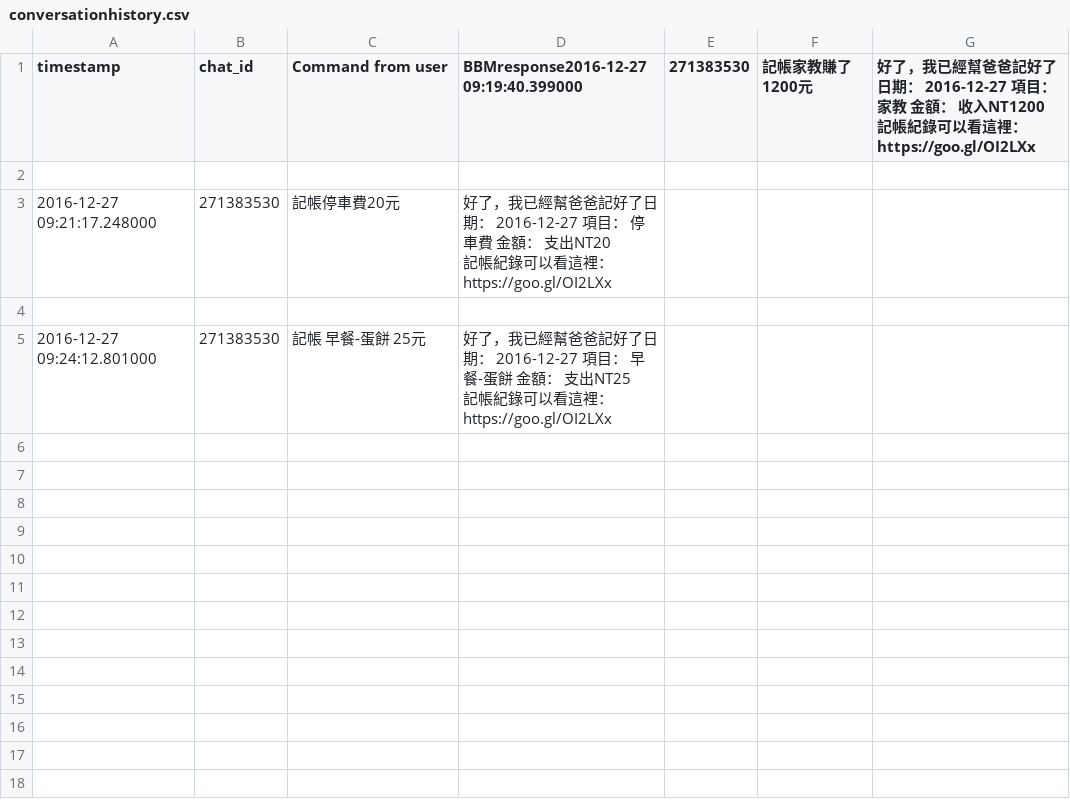
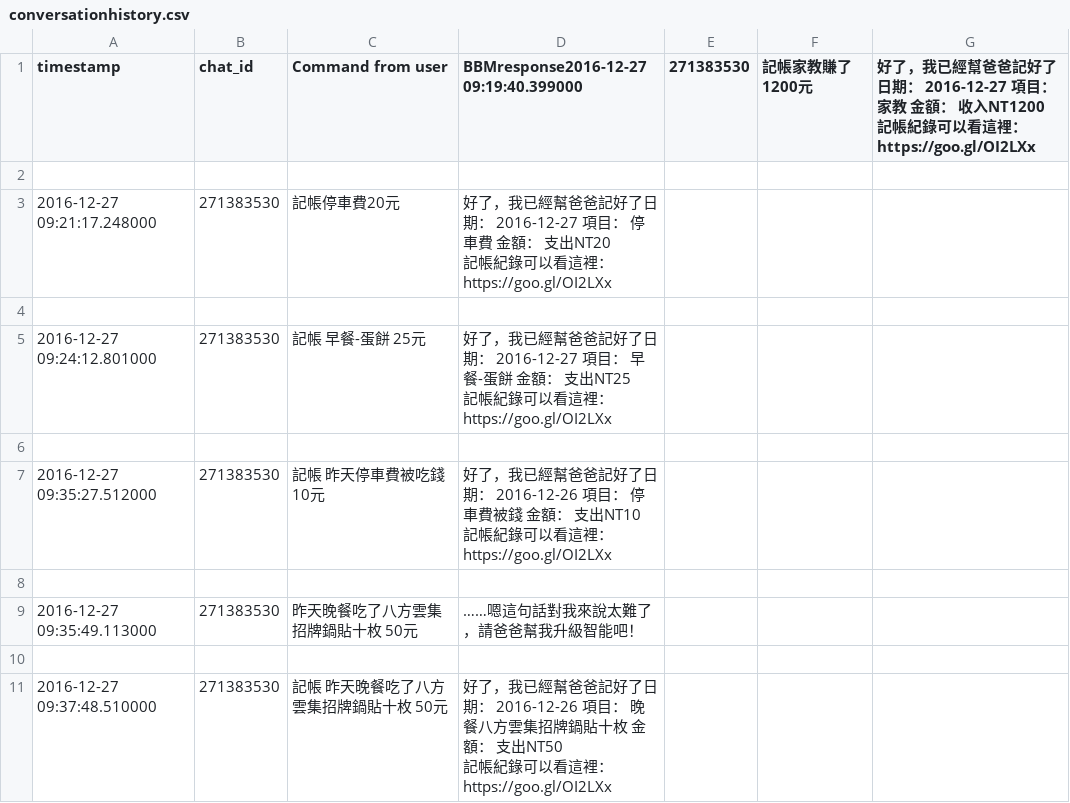
Before and after one commit to henry921630/BBMouseBot, a CSV file: conversationhistory.csv, drawn as a sheet.

```diff
--- a/conversationhistory.csv
+++ b/conversationhistory.csv
@@ -11 +11,11 @@
 記帳紀錄可以看這裡： https://goo.gl/OI2LXx "
+
+2016-12-27 09:35:27.512000,271383530,記帳 昨天停車費被吃錢10元,"好了，我已經幫爸爸記好了日期： 2016-12-26   項目： 停車費被錢   金額： 支出NT10
+
+記帳紀錄可以看這裡： https://goo.gl/OI2LXx "
+
+2016-12-27 09:35:49.113000,271383530,昨天晚餐吃了八方雲集招牌鍋貼十枚 50元,……嗯這句話對我來說太難了，請爸爸幫我升級智能吧！
+
+2016-12-27 09:37:48.510000,271383530,記帳 昨天晚餐吃了八方雲集招牌鍋貼十枚 50元,"好了，我已經幫爸爸記好了日期： 2016-12-26   項目： 晚餐八方雲集招牌鍋貼十枚   金額： 支出NT50
+
+記帳紀錄可以看這裡： https://goo.gl/OI2LXx "
```
Also changed, not shown: 1 other file.
